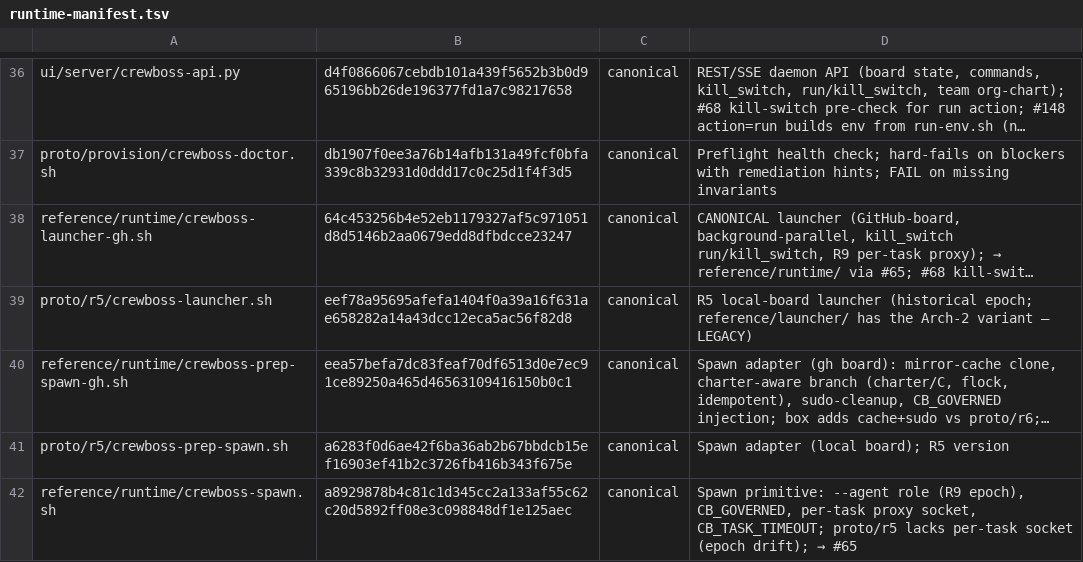
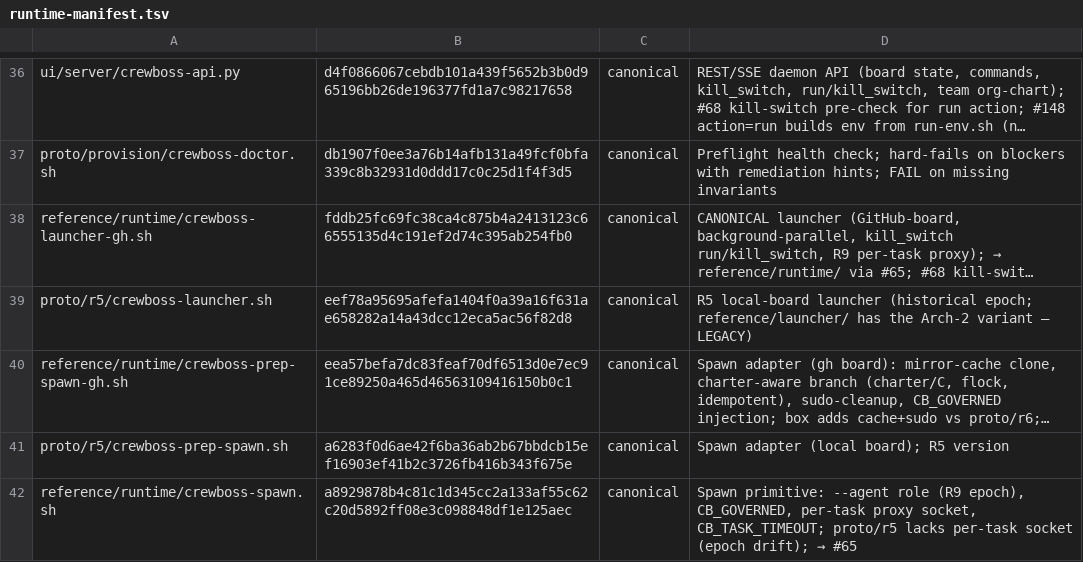
Before and after one commit to ruslan-shaydullin/crewboss, a TSV file: reference/runtime-manifest.tsv, drawn as a sheet; only a part is shown, gaps mark what is left out; long unchanged cells end in …; the diff names each change by its address in the sheet, - before the commit and + after, or states it on an @@ line.

Commit message:
chore(manifest): regen sha-lock at charter-#611 finale

```diff
--- a/reference/runtime-manifest.tsv
+++ b/reference/runtime-manifest.tsv
-B38: 64c453256b4e52eb1179327af5c971051d8d5146b2aa0679edd8dfbdcce23247
+B38: fddb25fc69fc38ca4c875b4a2413123c66555135d4c191ef2d74c395ab254fb0
```
